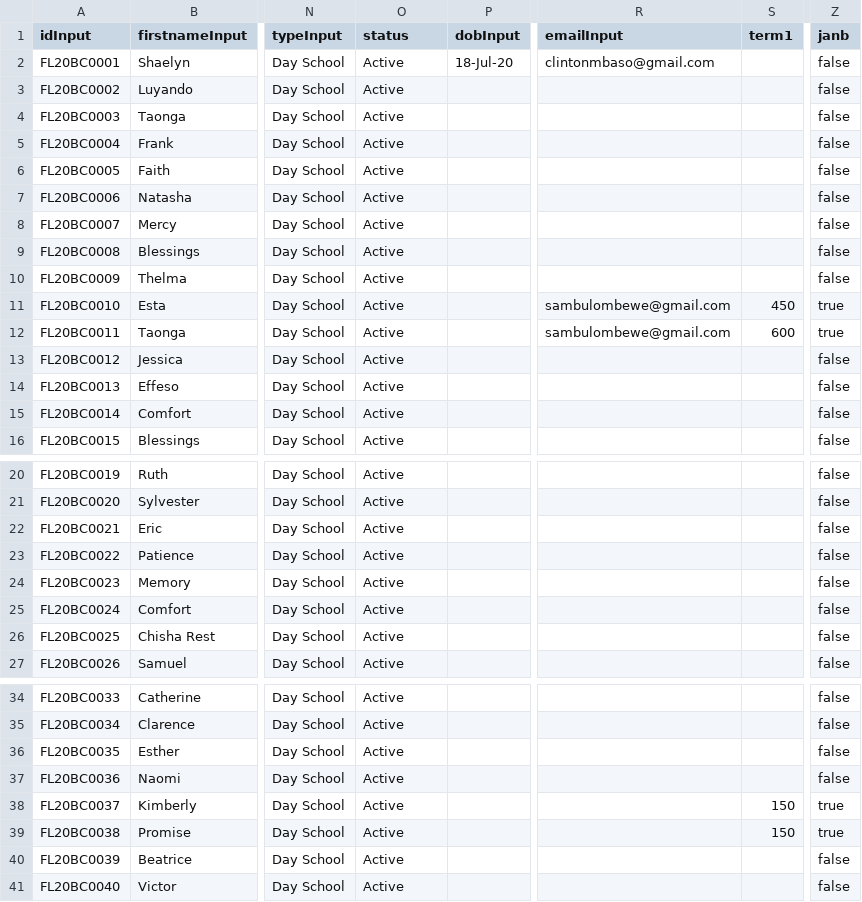
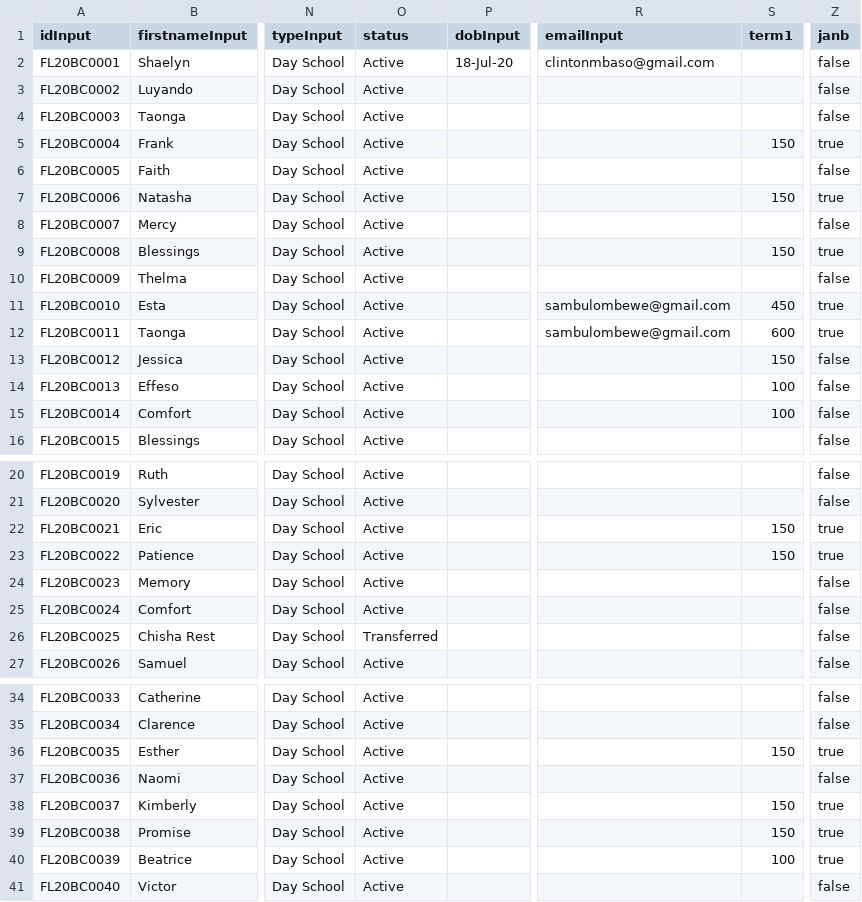
Before and after one commit to clintonmbaso/flyacade, a CSV file: flyacade.csv, drawn as a sheet; only a part is shown, gaps mark what is left out; the diff covers the shown part only; the diff names each change by its address in the sheet, - before the commit and + after, or states it on an @@ line.

Commit message:
Update flyacade.csv

```diff
--- a/flyacade.csv
+++ b/flyacade.csv
-S5 (term1): (empty)
+S5 (term1): 150
-Z5 (janb): false
+Z5 (janb): true
-S7 (term1): (empty)
+S7 (term1): 150
-Z7 (janb): false
+Z7 (janb): true
-S9 (term1): (empty)
+S9 (term1): 150
-Z9 (janb): false
+Z9 (janb): true
-S13 (term1): (empty)
+S13 (term1): 150
-S14:S15 (term1): (empty)
+S14:S15 (term1): 100
-S22:S23 (term1): (empty)
+S22:S23 (term1): 150
-Z22:Z23 (janb): false
+Z22:Z23 (janb): true
-O26 (status): Active
+O26 (status): Transferred
-S36 (term1): (empty)
+S36 (term1): 150
-Z36 (janb): false
+Z36 (janb): true
-S40 (term1): (empty)
+S40 (term1): 100
-Z40 (janb): false
+Z40 (janb): true
```
Also changed, not shown: 3 edited cells elsewhere in this file.
